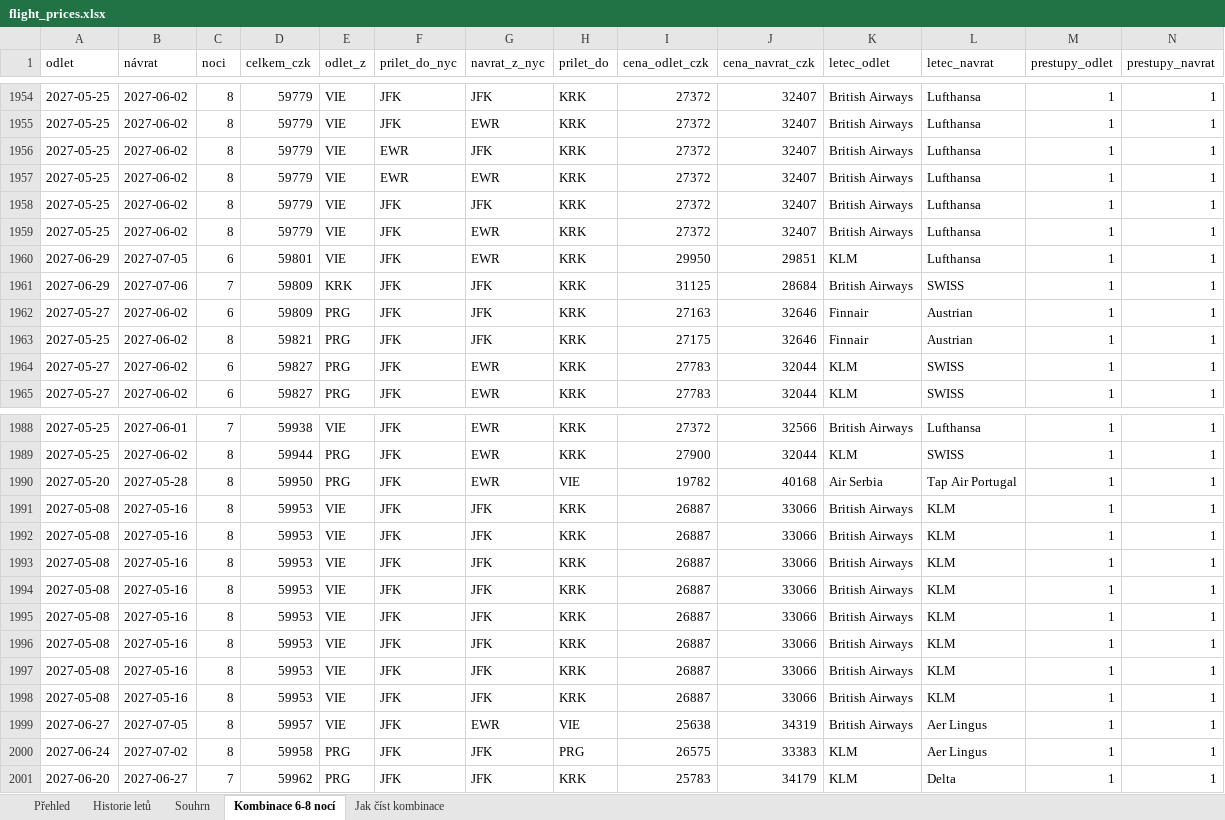
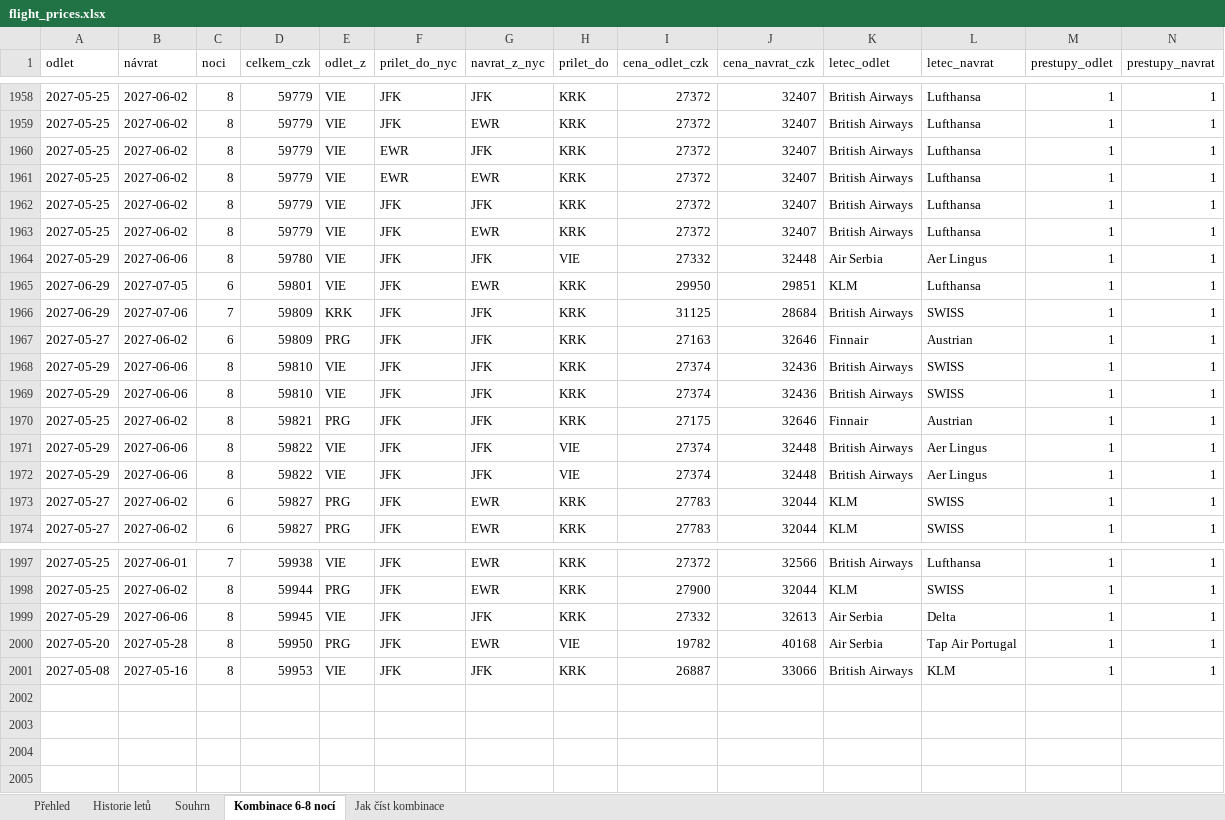
Before and after one commit to UM-26/flight-price-agent, an Excel workbook: data/flight_prices.xlsx, sheet Kombinace 6-8 nocí, drawn as a sheet; only a part is shown, gaps mark what is left out; values as stored, in another font and other column widths than the file's, no borders; removed rows and columns are numbered as before the commit, all else as after; rows hold the shown columns only; the diff covers the shown part only; the diff names each change by its address in the sheet, - before the commit and + after, or states it on an @@ line.

```diff
--- a/data/flight_prices.xlsx (sheet Kombinace 6-8 nocí)
+++ b/data/flight_prices.xlsx (sheet Kombinace 6-8 nocí)
+row 1964: 2027-05-29 | 2027-06-06 | 8 | 59780 | VIE | JFK | JFK | VIE | 27332 | 32448 | Air Serbia | Aer Lingus | 1 | 1
+row 1968: 2027-05-29 | 2027-06-06 | 8 | 59810 | VIE | JFK | JFK | KRK | 27374 | 32436 | British Airways | SWISS | 1 | 1
+row 1969: 2027-05-29 | 2027-06-06 | 8 | 59810 | VIE | JFK | JFK | KRK | 27374 | 32436 | British Airways | SWISS | 1 | 1
+row 1971: 2027-05-29 | 2027-06-06 | 8 | 59822 | VIE | JFK | JFK | VIE | 27374 | 32448 | British Airways | Aer Lingus | 1 | 1
+row 1972: 2027-05-29 | 2027-06-06 | 8 | 59822 | VIE | JFK | JFK | VIE | 27374 | 32448 | British Airways | Aer Lingus | 1 | 1
+row 1999: 2027-05-29 | 2027-06-06 | 8 | 59945 | VIE | JFK | JFK | KRK | 27332 | 32613 | Air Serbia | Delta | 1 | 1
-row 1992: 2027-05-08 | 2027-05-16 | 8 | 59953 | VIE | JFK | JFK | KRK | 26887 | 33066 | British Airways | KLM | 1 | 1
-row 1993: 2027-05-08 | 2027-05-16 | 8 | 59953 | VIE | JFK | JFK | KRK | 26887 | 33066 | British Airways | KLM | 1 | 1
-row 1994: 2027-05-08 | 2027-05-16 | 8 | 59953 | VIE | JFK | JFK | KRK | 26887 | 33066 | British Airways | KLM | 1 | 1
-row 1995: 2027-05-08 | 2027-05-16 | 8 | 59953 | VIE | JFK | JFK | KRK | 26887 | 33066 | British Airways | KLM | 1 | 1
-row 1996: 2027-05-08 | 2027-05-16 | 8 | 59953 | VIE | JFK | JFK | KRK | 26887 | 33066 | British Airways | KLM | 1 | 1
-row 1997: 2027-05-08 | 2027-05-16 | 8 | 59953 | VIE | JFK | JFK | KRK | 26887 | 33066 | British Airways | KLM | 1 | 1
-row 1998: 2027-05-08 | 2027-05-16 | 8 | 59953 | VIE | JFK | JFK | KRK | 26887 | 33066 | British Airways | KLM | 1 | 1
-row 1999: 2027-06-27 | 2027-07-05 | 8 | 59957 | VIE | JFK | EWR | VIE | 25638 | 34319 | British Airways | Aer Lingus | 1 | 1
-row 2000: 2027-06-24 | 2027-07-02 | 8 | 59958 | PRG | JFK | JFK | PRG | 26575 | 33383 | KLM | Aer Lingus | 1 | 1
-row 2001: 2027-06-20 | 2027-06-27 | 7 | 59962 | PRG | JFK | JFK | KRK | 25783 | 34179 | KLM | Delta | 1 | 1
```
Also changed, not shown: 4 added rows elsewhere in this sheet, sheet Historie letů, sheet Souhrn, 2 other files.
